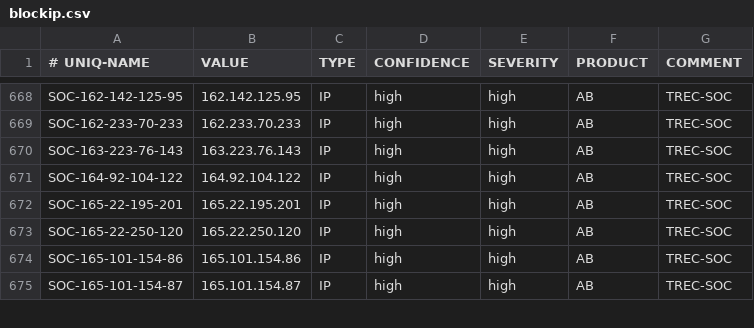
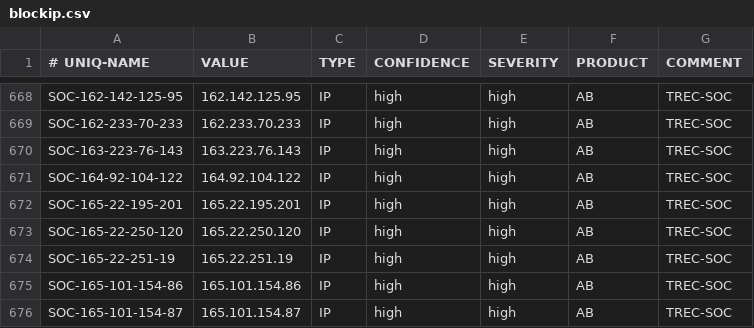
Before and after one commit to 0124stevenkuo/ipblock, a CSV file: blockip.csv, drawn as a sheet; only a part is shown, gaps mark what is left out; the diff names each change by its address in the sheet, - before the commit and + after, or states it on an @@ line.

```diff
--- a/blockip.csv
+++ b/blockip.csv
+row 674: SOC-165-22-251-19 | 165.22.251.19 | IP | high | high | AB | TREC-SOC
```
